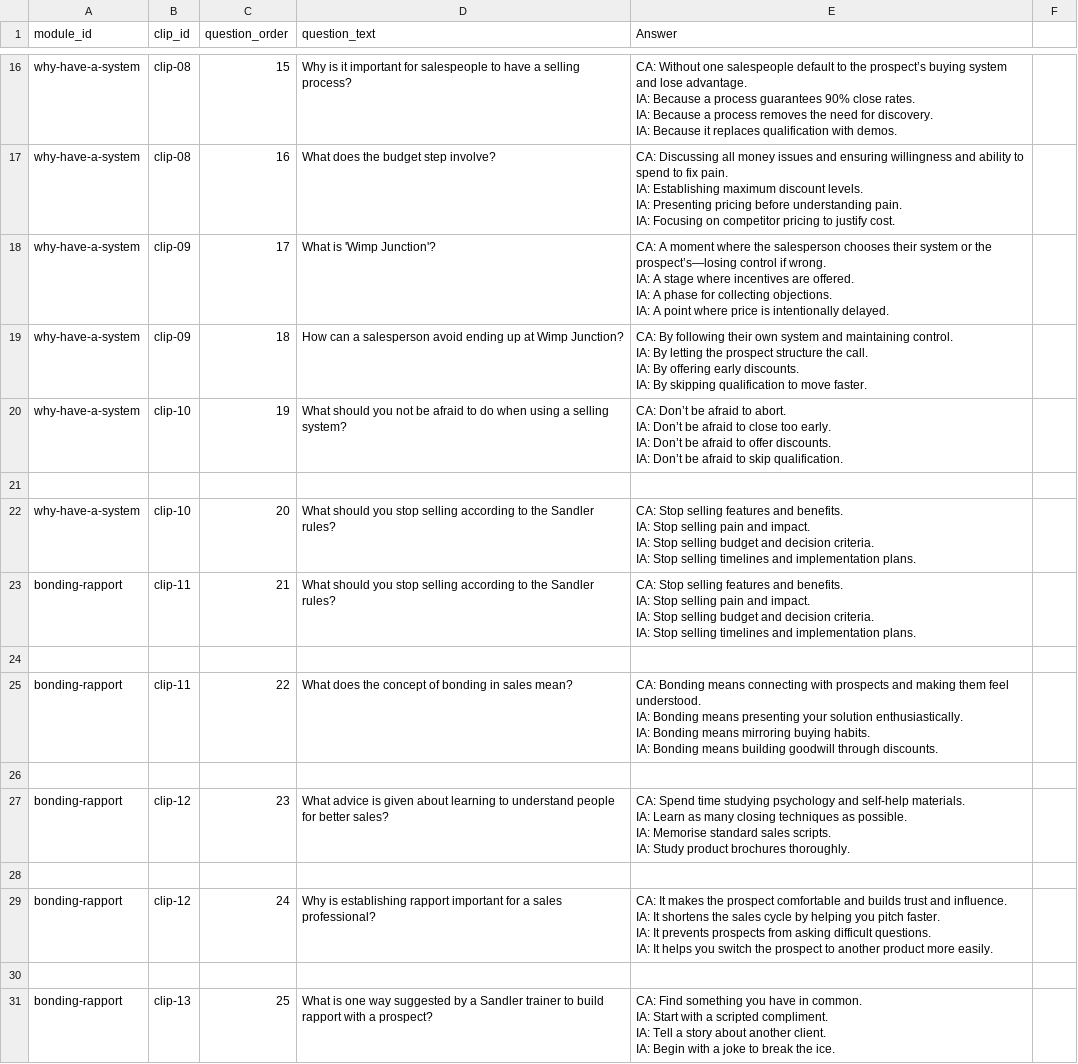
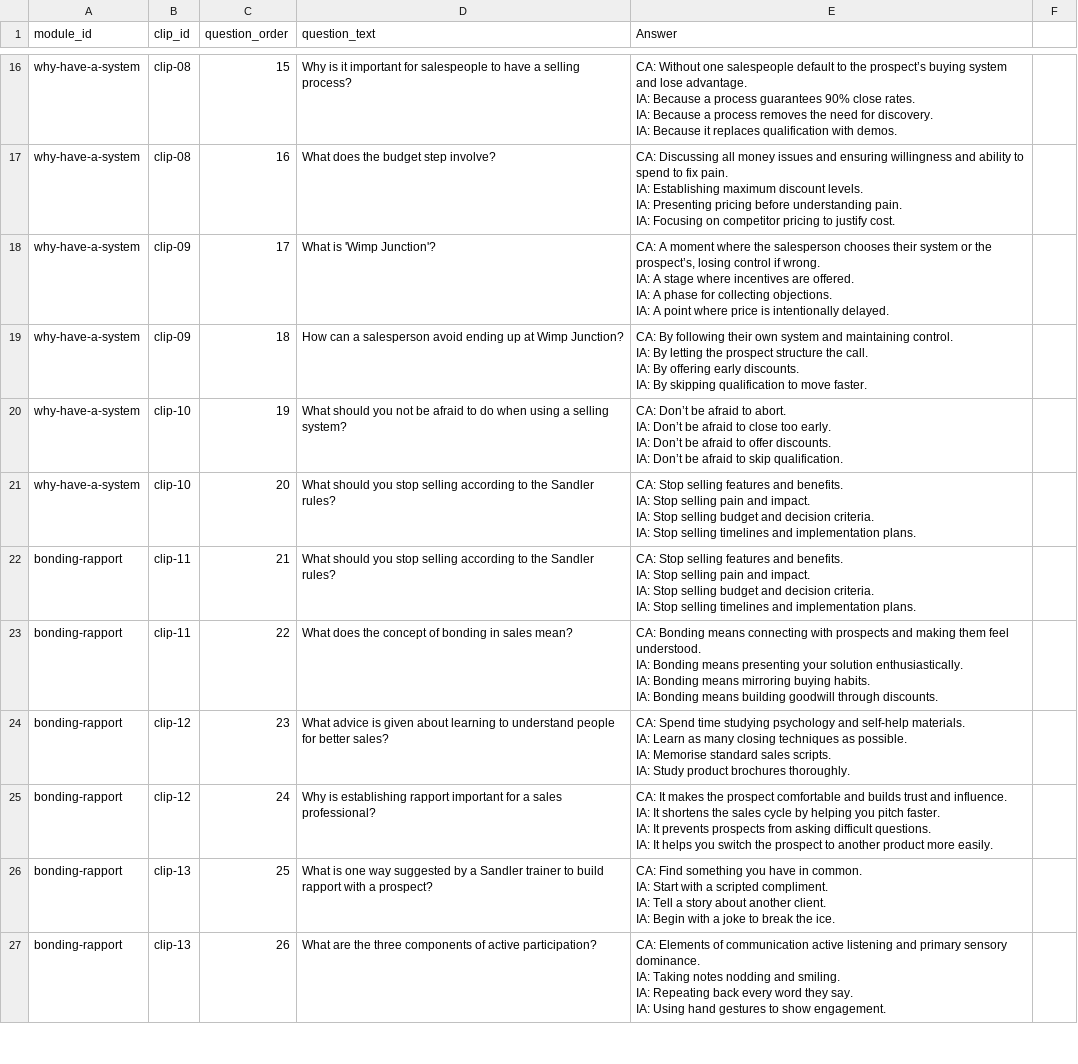
Before and after one commit to hbarker1001-coder/sandler_site_scaffold, a CSV file: data/Clip_Questions.csv, drawn as a sheet; only a part is shown, gaps mark what is left out; the shorter side is filled out with more unchanged rows; the diff covers the shown part only.

Commit message:
Update Clip_Questions.csv

```diff
--- a/data/Clip_Questions.csv
+++ b/data/Clip_Questions.csv
@@ -66,4 +66,4 @@ why-have-a-system,clip-08,16,What does the budget step involve?,"CA: Discussing
-why-have-a-system,clip-09,17,What is 'Wimp Junction'?,"CA: A moment where the salesperson chooses their system or the prospect’s—losing control if wrong.
- IA: A stage where incentives are offered.
- IA: A phase for collecting objections.
- IA: A point where price is intentionally delayed."
+why-have-a-system,clip-09,17,What is 'Wimp Junction'?,"CA: A moment where the salesperson chooses their system or the prospect’s, losing control if wrong.
+IA: A stage where incentives are offered.
+IA: A phase for collecting objections.
+IA: A point where price is intentionally delayed."
@@ -78 +77,0 @@ why-have-a-system,clip-10,19,What should you not be afraid to do when using a se
-
@@ -86,3 +85,2 @@ IA: Stop selling budget and decision criteria.
 IA: Stop selling timelines and implementation plans."
-
 bonding-rapport,clip-11,22,What does the concept of bonding in sales mean?,"CA: Bonding means connecting with prospects and making them feel understood.
@@ -91,3 +89,2 @@ IA: Bonding means mirroring buying habits.
 IA: Bonding means building goodwill through discounts."
-
 bonding-rapport,clip-12,23,What advice is given about learning to understand people for better sales?,"CA: Spend time studying psychology and self-help materials.
@@ -96,3 +93,2 @@ IA: Memorise standard sales scripts.
 IA: Study product brochures thoroughly."
-
 bonding-rapport,clip-12,24,Why is establishing rapport important for a sales professional?,"CA: It makes the prospect comfortable and builds trust and influence.
@@ -101,3 +97,2 @@ IA: It prevents prospects from asking difficult questions.
 IA: It helps you switch the prospect to another product more easily."
-
 bonding-rapport,clip-13,25,What is one way suggested by a Sandler trainer to build rapport with a prospect?,"CA: Find something you have in common.
```
Also changed, not shown: 39 removed rows and 1 edited cell elsewhere in this file.
